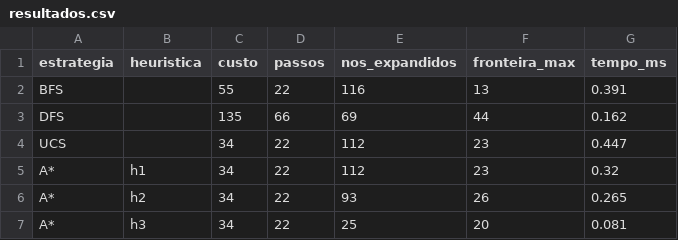
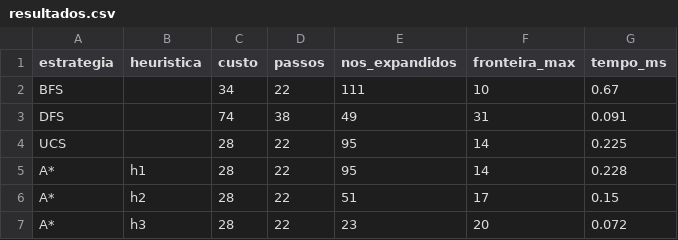
Before and after one commit to sabrynardev/caatinga-ai, a CSV file: resultados/resultados.csv, drawn as a sheet.

Commit message:
Atualiza base de resultados e graficos da semente 24114057

```diff
--- a/resultados/resultados.csv
+++ b/resultados/resultados.csv
@@ -1,7 +1,7 @@
 estrategia,heuristica,custo,passos,nos_expandidos,fronteira_max,tempo_ms
-BFS,,55,22,116,13,0.391
-DFS,,135,66,69,44,0.162
-UCS,,34,22,112,23,0.447
-A*,h1,34,22,112,23,0.32
-A*,h2,34,22,93,26,0.265
-A*,h3,34,22,25,20,0.081
+BFS,,34,22,111,10,0.67
+DFS,,74,38,49,31,0.091
+UCS,,28,22,95,14,0.225
+A*,h1,28,22,95,14,0.228
+A*,h2,28,22,51,17,0.15
+A*,h3,28,22,23,20,0.072
```
Also changed, not shown: 2 other files.
